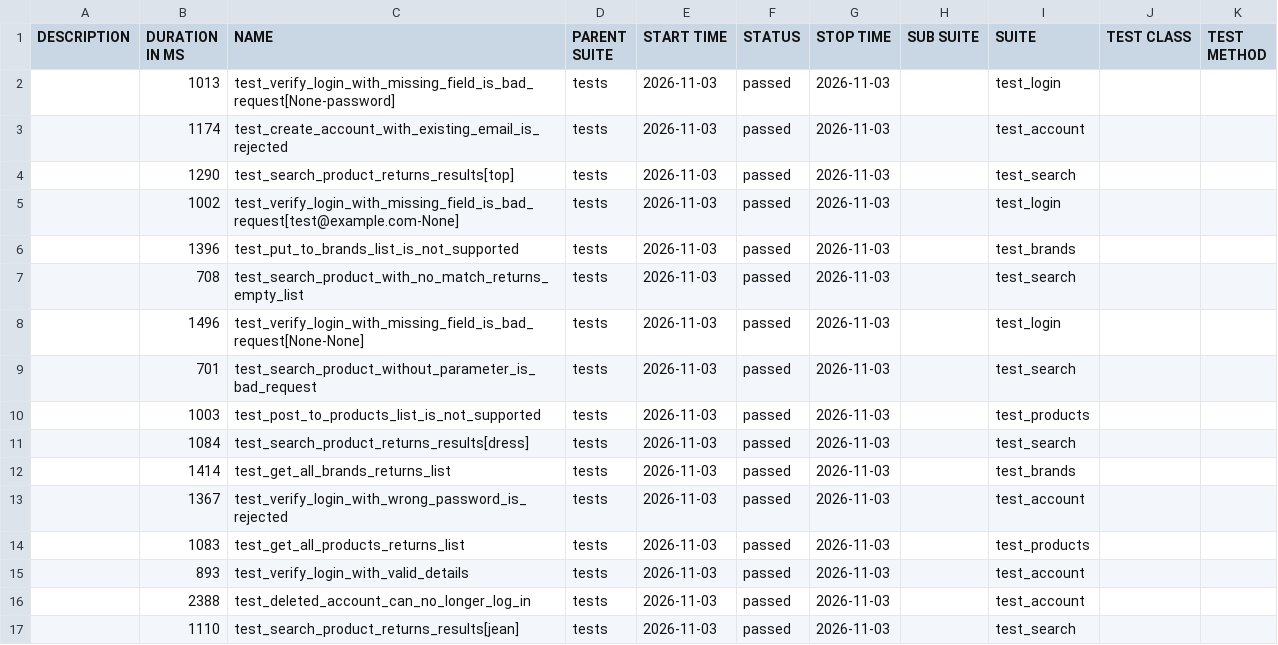
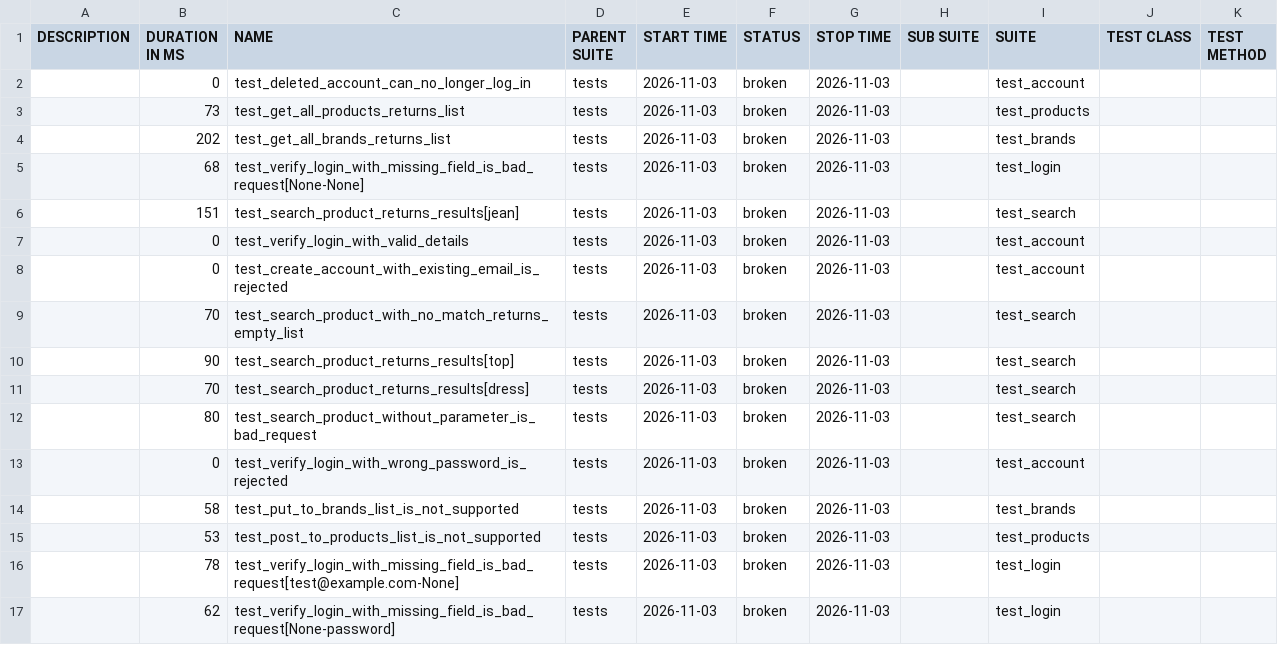
Before and after one commit to filip-wierzbicki-qa/uitap-automation, a CSV file: api/data/suites.csv, drawn as a sheet.

```diff
--- a/api/data/suites.csv
+++ b/api/data/suites.csv
@@ -1,17 +1,17 @@
 "DESCRIPTION","DURATION IN MS","NAME","PARENT SUITE","START TIME","STATUS","STOP TIME","SUB SUITE","SUITE","TEST CLASS","TEST METHOD"
-"","1013","test_verify_login_with_missing_field_is_bad_request[None-password]","tests","2026-11-03","passed","2026-11-03","","test_login","",""
-"","1174","test_create_account_with_existing_email_is_rejected","tests","2026-11-03","passed","2026-11-03","","test_account","",""
-"","1290","test_search_product_returns_results[top]","tests","2026-11-03","passed","2026-11-03","","test_search","",""
-"","1002","test_verify_login_with_missing_field_is_bad_request[test@example.com-None]","tests","2026-11-03","passed","2026-11-03","","test_login","",""
-"","1396","test_put_to_brands_list_is_not_supported","tests","2026-11-03","passed","2026-11-03","","test_brands","",""
-"","708","test_search_product_with_no_match_returns_empty_list","tests","2026-11-03","passed","2026-11-03","","test_search","",""
-"","1496","test_verify_login_with_missing_field_is_bad_request[None-None]","tests","2026-11-03","passed","2026-11-03","","test_login","",""
-"","701","test_search_product_without_parameter_is_bad_request","tests","2026-11-03","passed","2026-11-03","","test_search","",""
-"","1003","test_post_to_products_list_is_not_supported","tests","2026-11-03","passed","2026-11-03","","test_products","",""
-"","1084","test_search_product_returns_results[dress]","tests","2026-11-03","passed","2026-11-03","","test_search","",""
-"","1414","test_get_all_brands_returns_list","tests","2026-11-03","passed","2026-11-03","","test_brands","",""
-"","1367","test_verify_login_with_wrong_password_is_rejected","tests","2026-11-03","passed","2026-11-03","","test_account","",""
-"","1083","test_get_all_products_returns_list","tests","2026-11-03","passed","2026-11-03","","test_products","",""
-"","893","test_verify_login_with_valid_details","tests","2026-11-03","passed","2026-11-03","","test_account","",""
-"","2388","test_deleted_account_can_no_longer_log_in","tests","2026-11-03","passed","2026-11-03","","test_account","",""
-"","1110","test_search_product_returns_results[jean]","tests","2026-11-03","passed","2026-11-03","","test_search","",""
+"","0","test_deleted_account_can_no_longer_log_in","tests","2026-11-03","broken","2026-11-03","","test_account","",""
+"","73","test_get_all_products_returns_list","tests","2026-11-03","broken","2026-11-03","","test_products","",""
+"","202","test_get_all_brands_returns_list","tests","2026-11-03","broken","2026-11-03","","test_brands","",""
+"","68","test_verify_login_with_missing_field_is_bad_request[None-None]","tests","2026-11-03","broken","2026-11-03","","test_login","",""
+"","151","test_search_product_returns_results[jean]","tests","2026-11-03","broken","2026-11-03","","test_search","",""
+"","0","test_verify_login_with_valid_details","tests","2026-11-03","broken","2026-11-03","","test_account","",""
+"","0","test_create_account_with_existing_email_is_rejected","tests","2026-11-03","broken","2026-11-03","","test_account","",""
+"","70","test_search_product_with_no_match_returns_empty_list","tests","2026-11-03","broken","2026-11-03","","test_search","",""
+"","90","test_search_product_returns_results[top]","tests","2026-11-03","broken","2026-11-03","","test_search","",""
+"","70","test_search_product_returns_results[dress]","tests","2026-11-03","broken","2026-11-03","","test_search","",""
+"","80","test_search_product_without_parameter_is_bad_request","tests","2026-11-03","broken","2026-11-03","","test_search","",""
+"","0","test_verify_login_with_wrong_password_is_rejected","tests","2026-11-03","broken","2026-11-03","","test_account","",""
+"","58","test_put_to_brands_list_is_not_supported","tests","2026-11-03","broken","2026-11-03","","test_brands","",""
+"","53","test_post_to_products_list_is_not_supported","tests","2026-11-03","broken","2026-11-03","","test_products","",""
+"","78","test_verify_login_with_missing_field_is_bad_request[test@example.com-None]","tests","2026-11-03","broken","2026-11-03","","test_login","",""
+"","62","test_verify_login_with_missing_field_is_bad_request[None-password]","tests","2026-11-03","broken","2026-11-03","","test_login","",""
```
Also changed, not shown: 55 other files.
